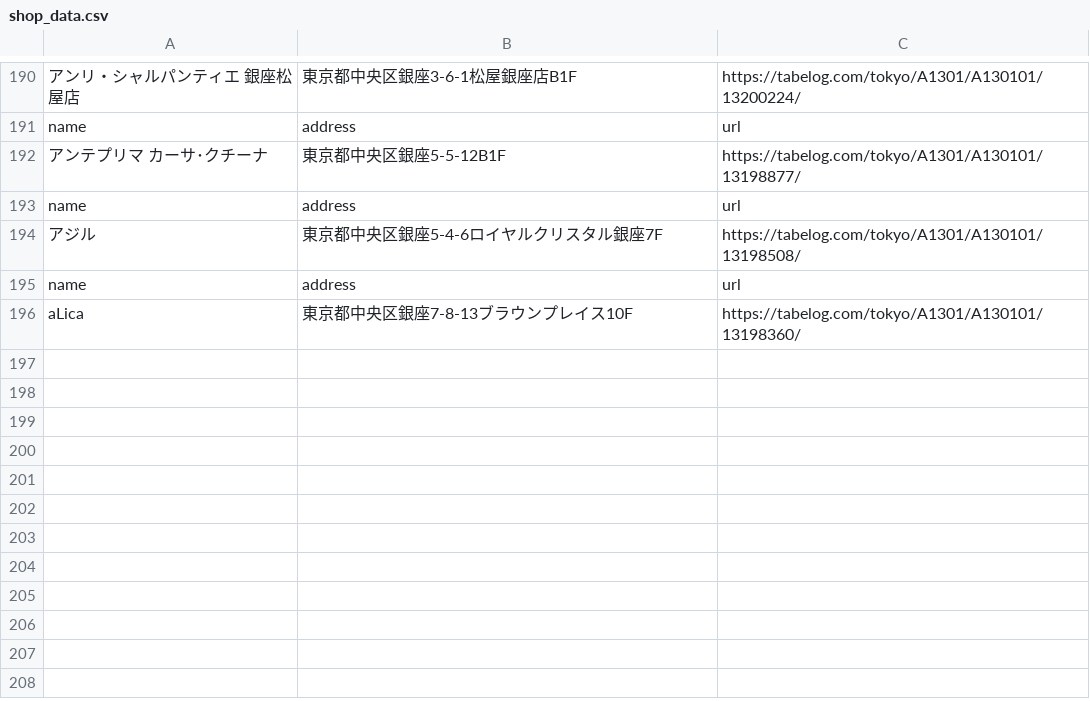
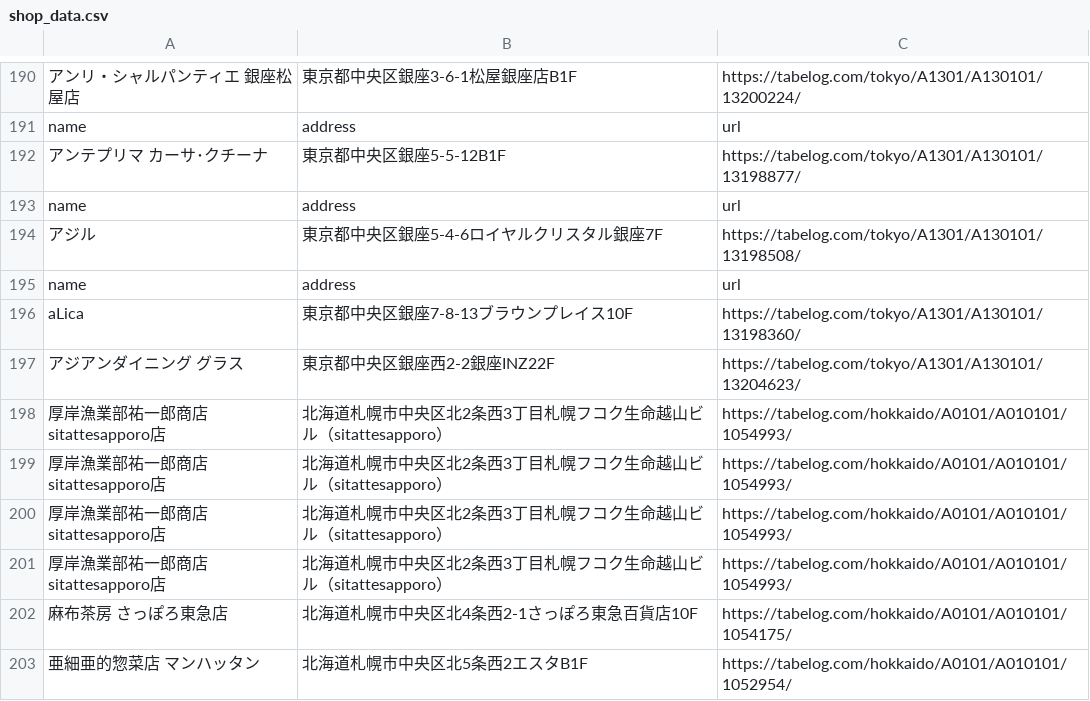
Before and after one commit to keisuke-kiriyama/tabelog_scrape, a CSV file: files/shop_data.csv, drawn as a sheet; only a part is shown, gaps mark what is left out.

```diff
--- a/files/shop_data.csv
+++ b/files/shop_data.csv
@@ -196 +196,8 @@ name,address,url
 aLica,東京都中央区銀座7-8-13ブラウンプレイス10F,https://tabelog.com/tokyo/A1301/A130101/13198360/
+アジアンダイニング グラス,東京都中央区銀座西2-2銀座INZ22F,https://tabelog.com/tokyo/A1301/A130101/13204623/
+厚岸漁業部祐一郎商店sitattesapporo店,北海道札幌市中央区北2条西3丁目札幌フコク生命越山ビル（sitattesapporo）,https://tabelog.com/hokkaido/A0101/A010101/1054993/
+厚岸漁業部祐一郎商店sitattesapporo店,北海道札幌市中央区北2条西3丁目札幌フコク生命越山ビル（sitattesapporo）,https://tabelog.com/hokkaido/A0101/A010101/1054993/
+厚岸漁業部祐一郎商店sitattesapporo店,北海道札幌市中央区北2条西3丁目札幌フコク生命越山ビル（sitattesapporo）,https://tabelog.com/hokkaido/A0101/A010101/1054993/
+厚岸漁業部祐一郎商店sitattesapporo店,北海道札幌市中央区北2条西3丁目札幌フコク生命越山ビル（sitattesapporo）,https://tabelog.com/hokkaido/A0101/A010101/1054993/
+麻布茶房 さっぽろ東急店,北海道札幌市中央区北4条西2-1さっぽろ東急百貨店10F,https://tabelog.com/hokkaido/A0101/A010101/1054175/
+亜細亜的惣菜店 マンハッタン,北海道札幌市中央区北5条西2エスタB1F,https://tabelog.com/hokkaido/A0101/A010101/1052954/
```
Also changed, not shown: 2 other files.
